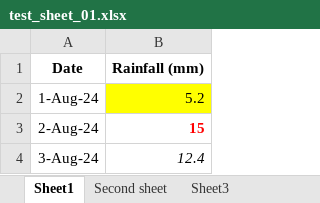
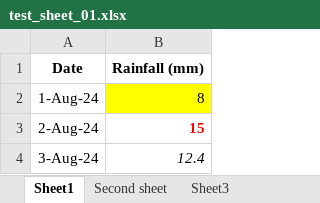
Before and after one commit to christhornton555/clough, an Excel workbook: test_data/test_sheet_01.xlsx, sheet Sheet1, drawn as a sheet; only a part is shown; values as stored, in another font and other column widths than the file's, no borders; the diff names each change by its address in the sheet, - before the commit and + after, or states it on an @@ line.

```diff
--- a/test_data/test_sheet_01.xlsx (sheet Sheet1)
+++ b/test_data/test_sheet_01.xlsx (sheet Sheet1)
-B2 (Rainfall (mm)): 5.2
+B2 (Rainfall (mm)): 8
```
Also changed, not shown: 2 other files.
